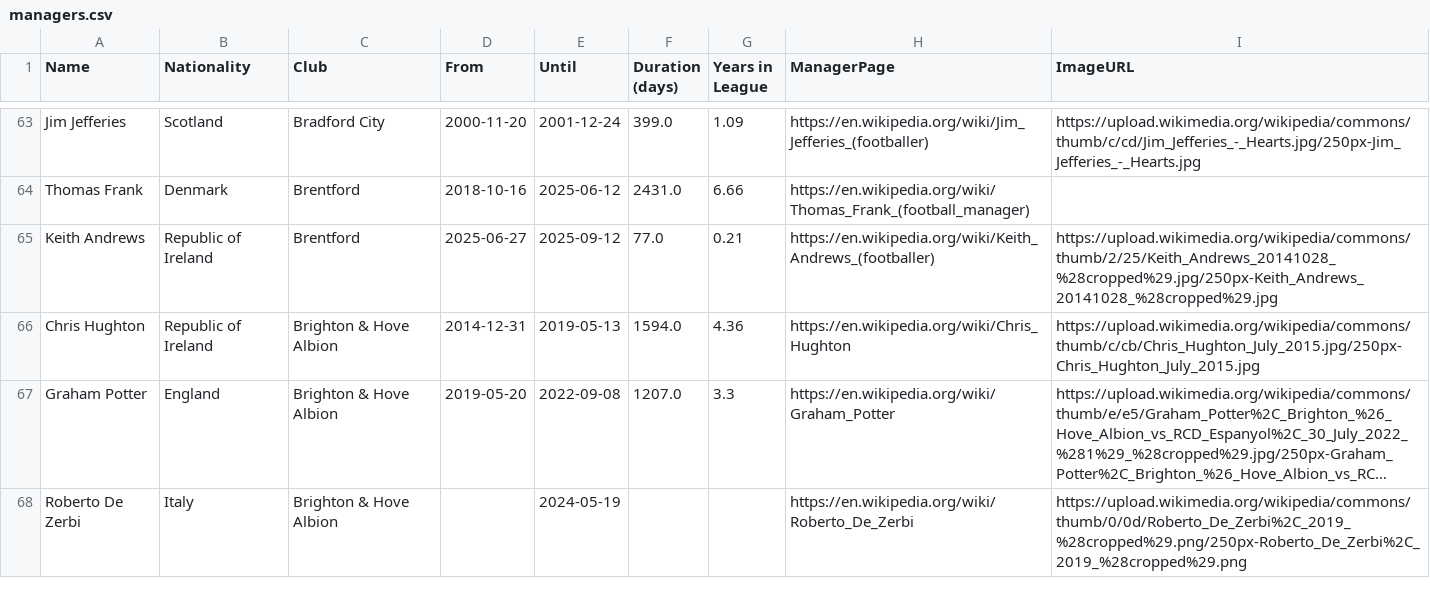
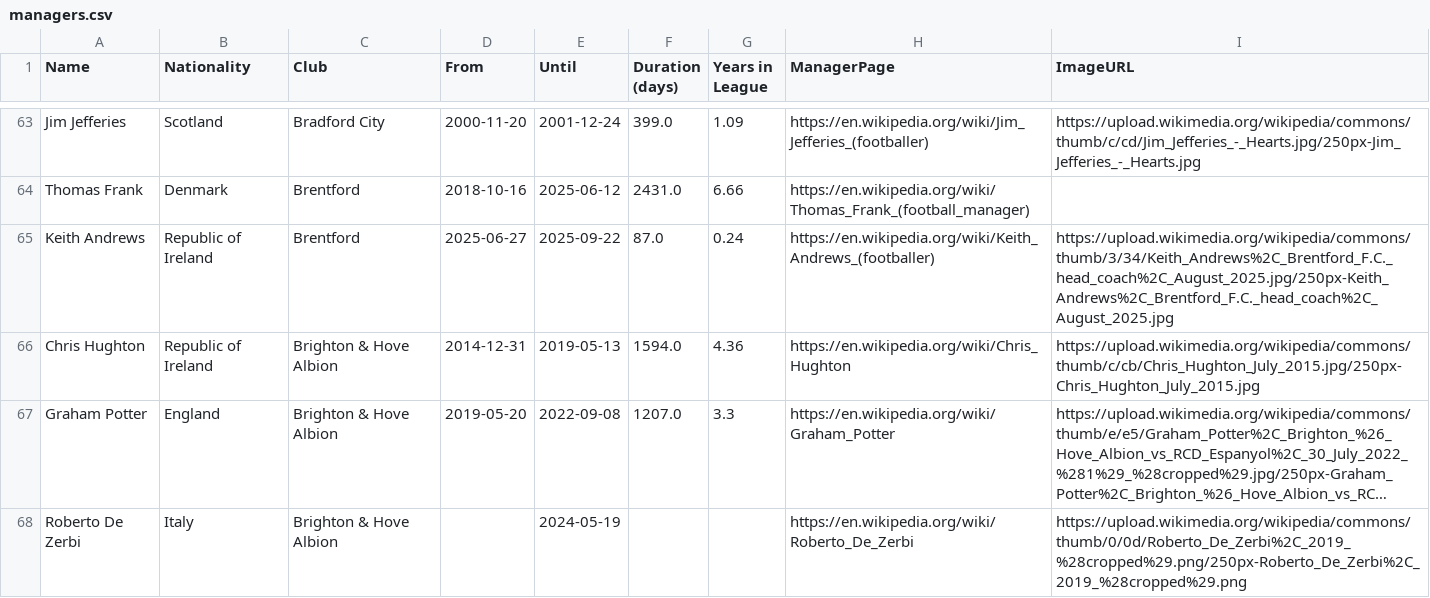
Before and after one commit to xGuff/xCliches-v2, a CSV file: data/raw/managers.csv, drawn as a sheet; only a part is shown, gaps mark what is left out; long unchanged cells end in …; the diff covers the shown part only.

```diff
--- a/data/raw/managers.csv
+++ b/data/raw/managers.csv
@@ -64,3 +64,3 @@ Jim Jefferies,Scotland,Bradford City,2000-11-20,2001-12-24,399.0,1.09,https://en
 Thomas Frank,Denmark,Brentford,2018-10-16,2025-06-12,2431.0,6.66,https://en.wikipedia.org/wiki/Thomas_Frank_(football_manager),
-Keith Andrews,Republic of Ireland,Brentford,2025-06-27,2025-09-12,77.0,0.21,https://en.wikipedia.org/wiki/Keith_Andrews_(footballer),https://upload.wikimedia.org/wikipedia/commons/thumb/2/25/Keith_Andrews_20141028_%28cropped%29.jpg/250px-Keith_Andrews_20141028_%28cropped%29.jpg
+Keith Andrews,Republic of Ireland,Brentford,2025-06-27,2025-09-22,87.0,0.24,https://en.wikipedia.org/wiki/Keith_Andrews_(footballer),https://upload.wikimedia.org/wikipedia/commons/thumb/3/34/Keith_Andrews%2C_Brentford_F.C._head_coach%2C_August_2025.jpg/250px-Keith_Andrews%2C_Brentford_F.C._head_coach%2C_August_2025.jpg
 Chris Hughton,Republic of Ireland,Brighton & Hove Albion,2014-12-31,2019-05-13,1594.0,4.36,https://en.wikipedia.org/wiki/Chris_Hughton,https://upload.wikimedia.org/wikipedia/commons/thumb/c/cb/Chris_Hughton_July_2015.jpg/250px-Chris_Hughton_July_2015.jpg
```
Also changed, not shown: 61 edited cells elsewhere in this file, data/processed/cliche_hits.csv.
